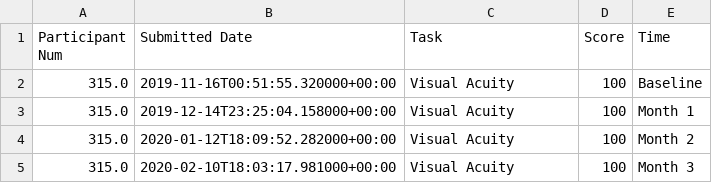
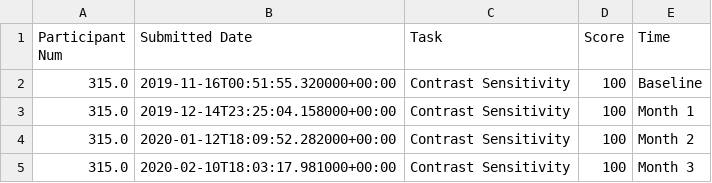
Before and after one commit to qcitizen/sample-data, a CSV file: contrast_sensitivity_sample.csv, drawn as a sheet.

Commit message:
Task name updated for contrast sensitivity

```diff
--- a/contrast_sensitivity_sample.csv
+++ b/contrast_sensitivity_sample.csv
@@ -1,5 +1,5 @@
 Participant Num,Submitted Date,Task,Score,Time
-315.0,2019-11-16T00:51:55.320000+00:00,Visual Acuity,100,Baseline
-315.0,2019-12-14T23:25:04.158000+00:00,Visual Acuity,100,Month 1
-315.0,2020-01-12T18:09:52.282000+00:00,Visual Acuity,100,Month 2
-315.0,2020-02-10T18:03:17.981000+00:00,Visual Acuity,100,Month 3
+315.0,2019-11-16T00:51:55.320000+00:00,Contrast Sensitivity,100,Baseline
+315.0,2019-12-14T23:25:04.158000+00:00,Contrast Sensitivity,100,Month 1
+315.0,2020-01-12T18:09:52.282000+00:00,Contrast Sensitivity,100,Month 2
+315.0,2020-02-10T18:03:17.981000+00:00,Contrast Sensitivity,100,Month 3
```
